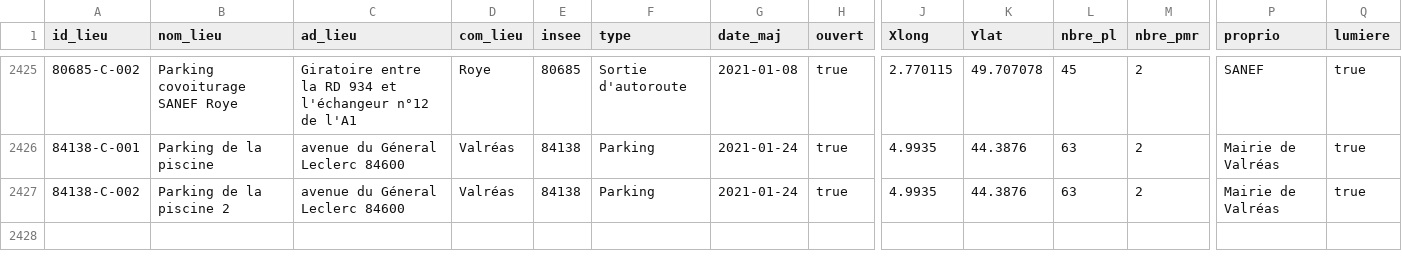
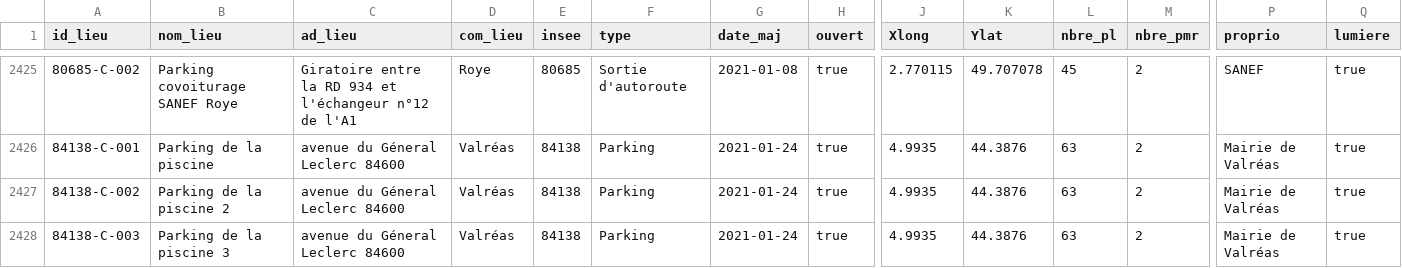
Before and after one commit to fchabouis/base-nationale-covoiturage-test, a CSV file: bnlc-.csv, drawn as a sheet; only a part is shown, gaps mark what is left out; rows hold the shown columns only; the diff names each change by its address in the sheet, - before the commit and + after, or states it on an @@ line.

Commit message:
update the file

```diff
--- a/bnlc-.csv
+++ b/bnlc-.csv
+row 2428: 84138-C-003 | Parking de la piscine 3 | avenue du Géneral Leclerc 84600 | Valréas | 84138 | Parking | 2021-01-24 | true | 4.9935 | 44.3876 | 63 | 2 | Mairie de Valréas | true
```
